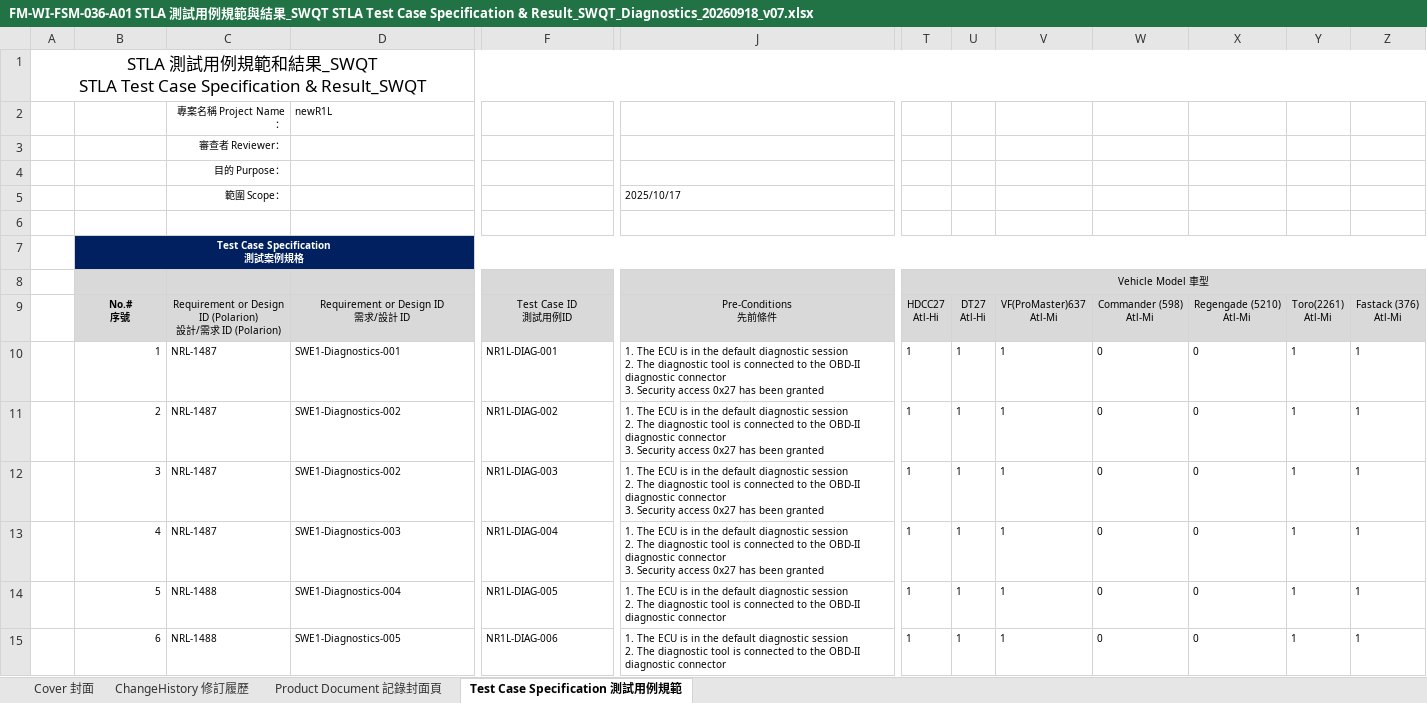
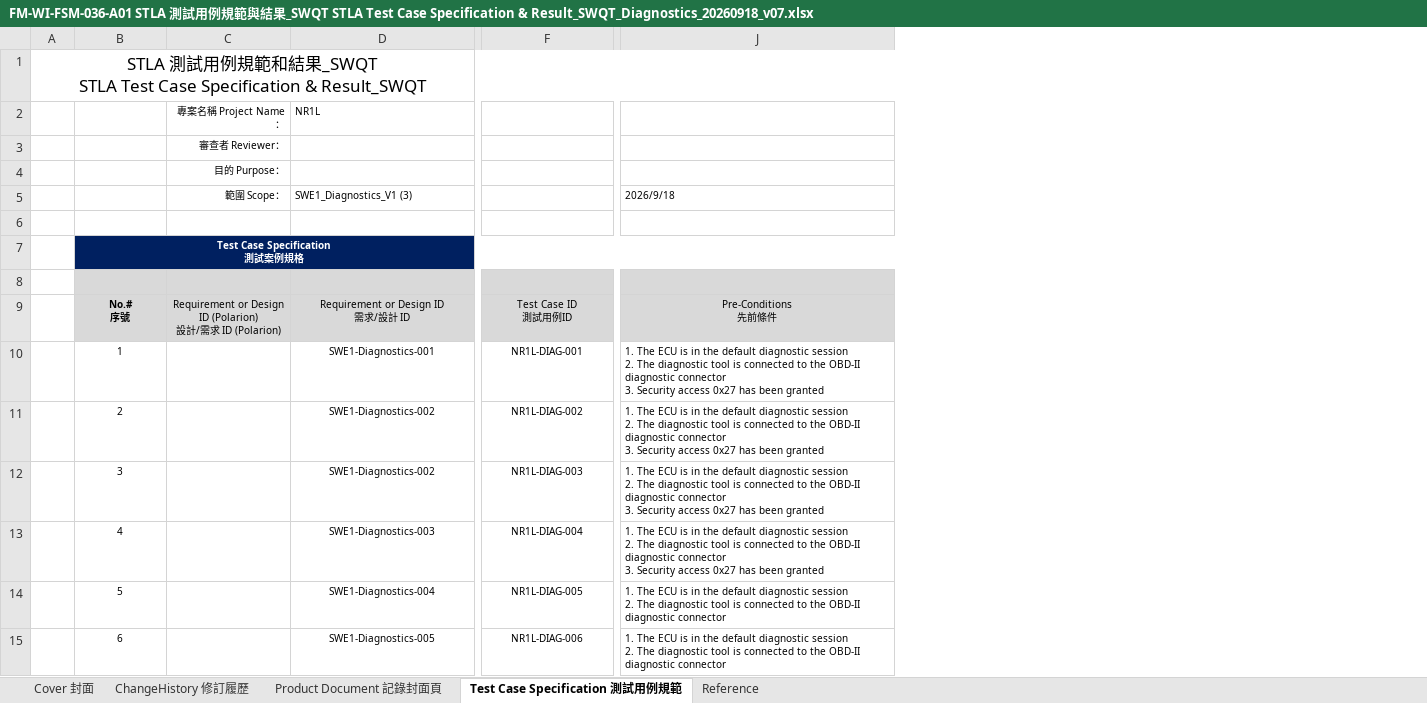
Before and after one commit to peihe07/TC_Generator, an Excel workbook: features/diagnostics/sandbox/delivery/FM-WI-FSM-036-A01 STLA 測試用例規範與結果_SWQT STLA Test Case Specification & Result_SWQT_Diagnostics_20260918_v07.xlsx, sheet Test Case Specification 測試用例規範, drawn as a sheet; only a part is shown, gaps mark what is left out; values as stored, in another font and other column widths than the file's, no borders; charts and pictures not drawn; removed rows and columns are numbered as before the commit, all else as after; ↵ is a line break in a cell; the diff covers the shown part only; the diff names each change by its address in the sheet, - before the commit and + after, or states it on an @@ line.

```diff
--- a/features/diagnostics/sandbox/delivery/FM-WI-FSM-036-A01 STLA 測試用例規範與結果_SWQT STLA Test Case Specification & Result_SWQT_Diagnostics_20260918_v07.xlsx (sheet Test Case Specification 測試用例規範)
+++ b/features/diagnostics/sandbox/delivery/FM-WI-FSM-036-A01 STLA 測試用例規範與結果_SWQT STLA Test Case Specification & Result_SWQT_Diagnostics_20260918_v07.xlsx (sheet Test Case Specification 測試用例規範)
@@ sheet tab unhidden: Reference @@
-column C, rows 2-15: 專案名稱 Project Name： | 審查者 Reviewer： | 目的 Purpose： | 範圍 Scope： |  |  |  | Requirement or Design ↵ ID (Polarion) ↵ 設計/需求 ID (Polarion) | NRL-1487 | NRL-1487 | NRL-1487 | NRL-1487 | NRL-1488 | NRL-1488
+column C, rows 2-9: 專案名稱 Project Name： | 審查者 Reviewer： | 目的 Purpose： | 範圍 Scope： |  |  |  | Requirement or Design ↵ ID (Polarion) ↵ 設計/需求 ID (Polarion)
@@ column T hidden, rows 8-15: Vehicle Model 車型 | HDCC27 ↵ Atl-Hi | 1 | 1 | 1 | 1 | 1 | 1 @@
@@ column U hidden, rows 9-15: DT27 ↵ Atl-Hi | 1 | 1 | 1 | 1 | 1 | 1 @@
@@ column V hidden, rows 9-15: VF(ProMaster)637 ↵ Atl-Mi | 1 | 1 | 1 | 1 | 1 | 1 @@
@@ column W hidden, rows 9-15: Commander (598) ↵ Atl-Mi | 0 | 0 | 0 | 0 | 0 | 0 @@
@@ column X hidden, rows 9-15: Regengade (5210) ↵ Atl-Mi | 0 | 0 | 0 | 0 | 0 | 0 @@
@@ column Y hidden, rows 9-15: Toro(2261) ↵ Atl-Mi | 1 | 1 | 1 | 1 | 1 | 1 @@
@@ column Z hidden, rows 9-15: Fastack (376) ↵ Atl-Mi | 1 | 1 | 1 | 1 | 1 | 1 @@
-D2: newR1L
+D2: NR1L
-D5: (empty)
+D5: SWE1_Diagnostics_V1 (3)
-J5: 2025/10/17
+J5: 2026/9/18
-B10:B15 alignment: right
+B10:B15 alignment: center
-D10:D15 alignment: left
+D10:D15 alignment: center
-F10:F15 alignment: left
+F10:F15 alignment: center
```
Also changed, not shown: cell formats elsewhere in this sheet, sheet Cover 封面, sheet Product Document 記錄封面頁, charts or pictures, 6 other files.
